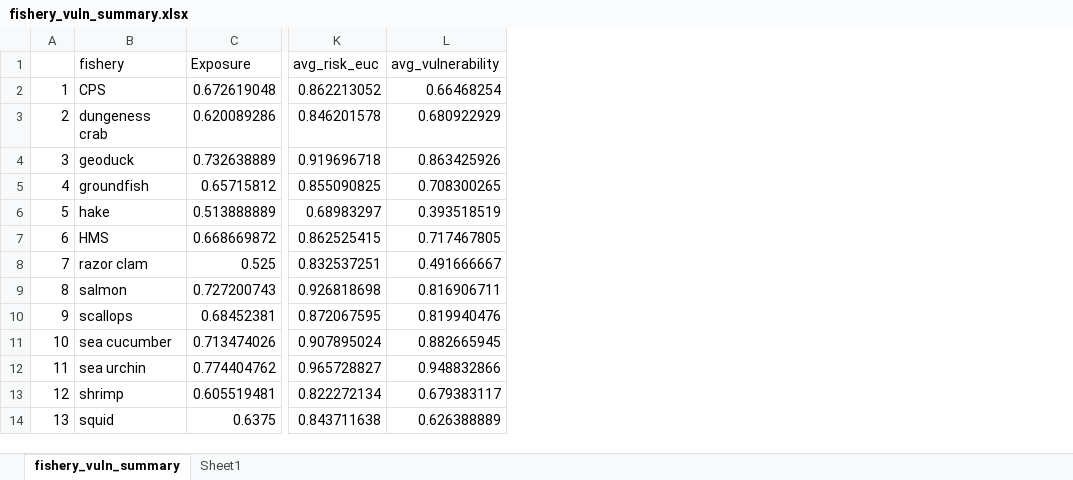
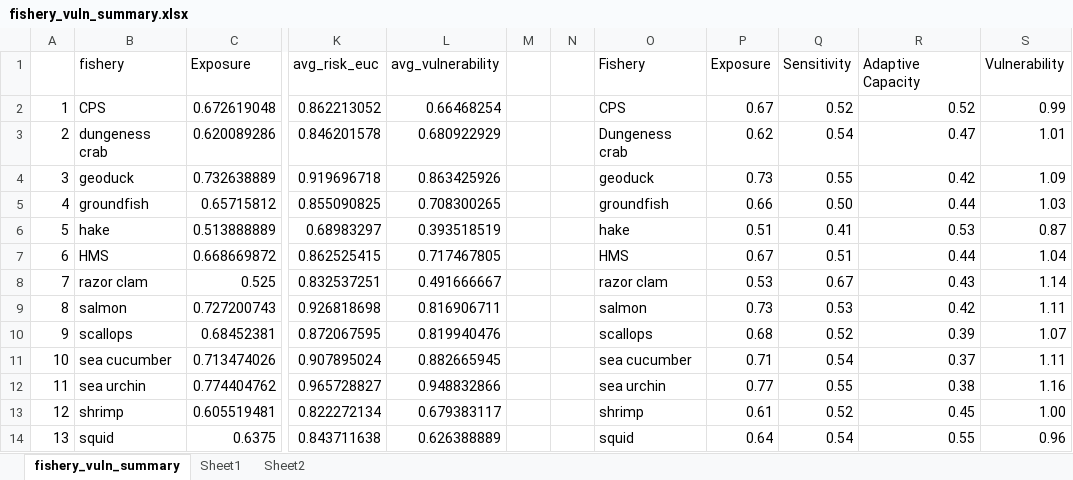
Before and after one commit to lknelson05/climate_perceptions, an Excel workbook: data/fishery_vuln_summary.xlsx, sheet fishery_vuln_summary, drawn as a sheet; only a part is shown, gaps mark what is left out; values as stored, in another font and other column widths than the file's, no borders; the diff names each change by its address in the sheet, - before the commit and + after, or states it on an @@ line.

```diff
--- a/data/fishery_vuln_summary.xlsx (sheet fishery_vuln_summary)
+++ b/data/fishery_vuln_summary.xlsx (sheet fishery_vuln_summary)
+sheet tab: Sheet2
+column M, empty
+column N, empty
+column O, rows 1-14: Fishery | CPS | Dungeness crab | geoduck | groundfish | hake | HMS | razor clam | salmon | scallops | sea cucumber | sea urchin | shrimp | squid
+column P, rows 1-14: Exposure | 0.67 | 0.62 | 0.73 | 0.66 | 0.51 | 0.67 | 0.53 | 0.73 | 0.68 | 0.71 | 0.77 | 0.61 | 0.64
+column Q, rows 1-14: Sensitivity | 0.52 | 0.54 | 0.55 | 0.50 | 0.41 | 0.51 | 0.67 | 0.53 | 0.52 | 0.54 | 0.55 | 0.52 | 0.54
+column R, rows 1-14: Adaptive Capacity | 0.52 | 0.47 | 0.42 | 0.44 | 0.53 | 0.44 | 0.43 | 0.42 | 0.39 | 0.37 | 0.38 | 0.45 | 0.55
+column S, rows 1-14: Vulnerability | 0.99 | 1.01 | 1.09 | 1.03 | 0.87 | 1.04 | 1.14 | 1.11 | 1.07 | 1.11 | 1.16 | 1.00 | 0.96
```
Also changed, not shown: data/Final_UW_data_cleaned.xlsx, data/decoded_responses_exploration file.xlsx, 49 other files.
